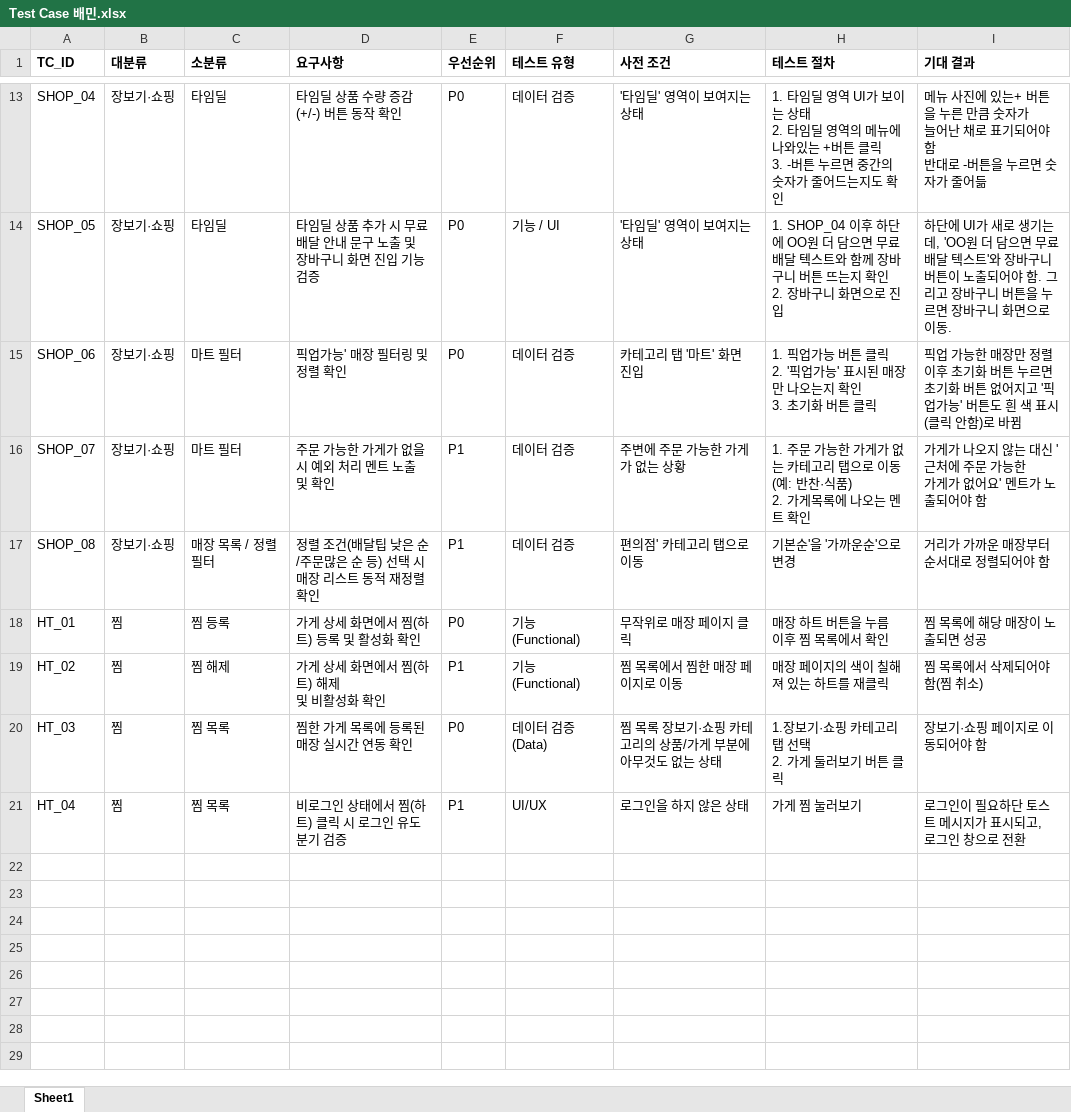
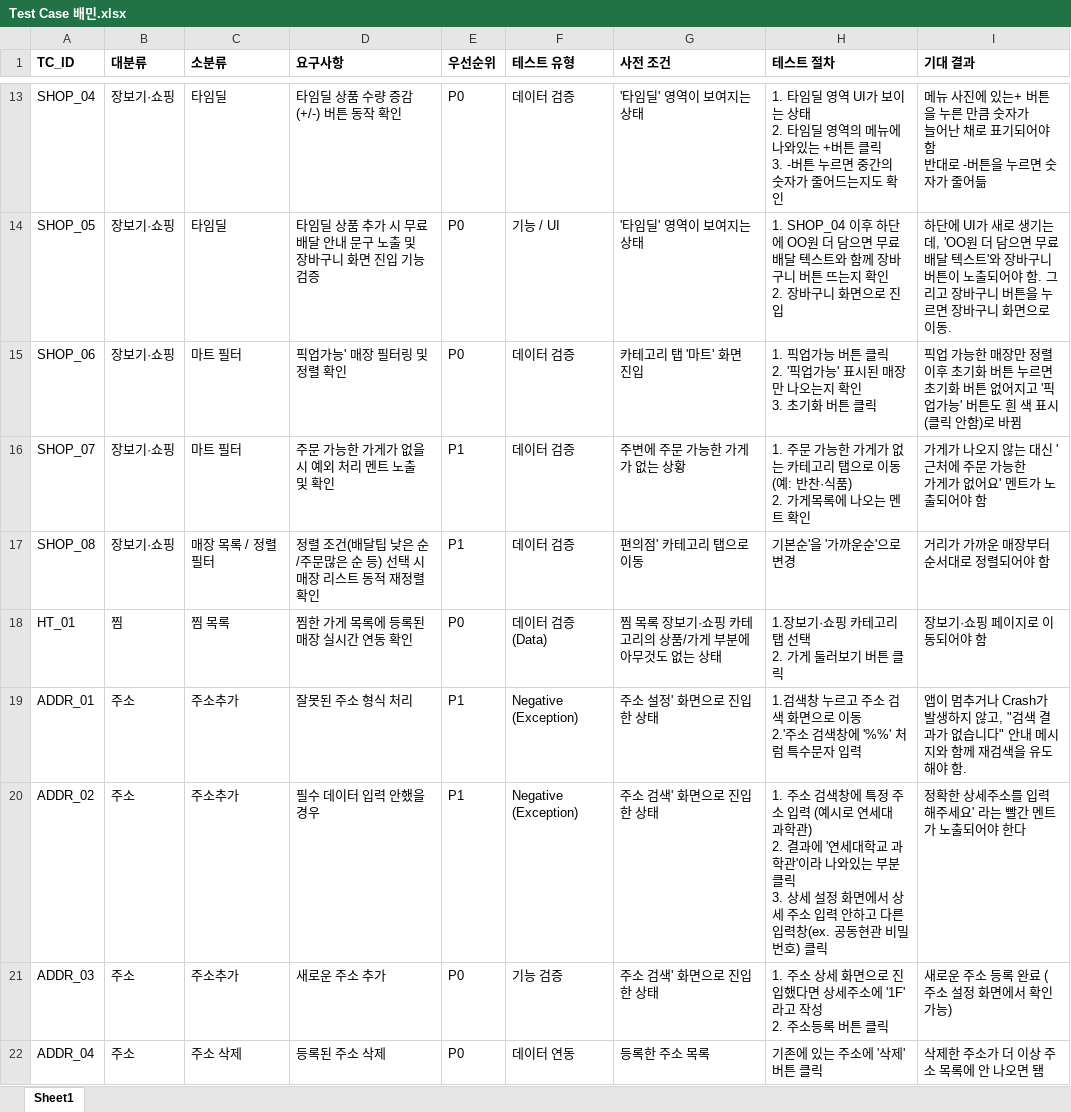
Before and after one commit to joon46/baemin, an Excel workbook: Test Case 배민.xlsx, sheet Sheet1, drawn as a sheet; only a part is shown, gaps mark what is left out; values as stored, in another font and other column widths than the file's, no borders; removed rows and columns are numbered as before the commit, all else as after; ↵ is a line break in a cell; the diff names each change by its address in the sheet, - before the commit and + after, or states it on an @@ line.

Commit message:
Add files via upload

```diff
--- a/Test Case 배민.xlsx (sheet Sheet1)
+++ b/Test Case 배민.xlsx (sheet Sheet1)
-row 18: HT_01 | 찜 | 찜 등록 | 가게 상세 화면에서 찜(하트) 등록 및 활성화 확인 | P0 | 기능 (Functional) | 무작위로 매장 페이지 클릭 | 매장 하트 버튼을 누름 ↵ 이후 찜 목록에서 확인 | 찜 목록에 해당 매장이 노출되면 성공
-row 19: HT_02 | 찜 | 찜 해제 | 가게 상세 화면에서 찜(하트) 해제 ↵ 및 비활성화 확인 | P1 | 기능 (Functional) | 찜 목록에서 찜한 매장 페이지로 이동 | 매장 페이지의 색이 칠해져 있는 하트를 재클릭 | 찜 목록에서 삭제되어야 함(찜 취소)
-A18 (TC_ID): HT_03
+A18 (TC_ID): HT_01
-row 21: HT_04 | 찜 | 찜 목록 | 비로그인 상태에서 찜(하트) 클릭 시 로그인 유도 분기 검증 | P1 | UI/UX | 로그인을 하지 않은 상태 | 가게 찜 눌러보기 | 로그인이 필요하단 토스트 메시지가 표시되고, ↵ 로그인 창으로 전환
+row 19: ADDR_01 | 주소 | 주소추가 | 잘못된 주소 형식 처리 | P1 | Negative (Exception) | 주소 설정' 화면으로 진입한 상태 | 1.검색창 누르고 주소 검색 화면으로 이동 ↵ 2.'주소 검색창에 '%%' 처럼 특수문자 입력 | 앱이 멈추거나 Crash가 발생하지 않고, "검색 결과가 없습니다" 안내 메시지와 함께 재검색을 유도해야 함.
+row 20: ADDR_02 | 주소 | 주소추가 | 필수 데이터 입력 안했을 경우 | P1 | Negative (Exception) | 주소 검색' 화면으로 진입한 상태 | 1. 주소 검색창에 특정 주소 입력 (예시로 연세대 과학관) ↵ 2. 결과에 '연세대학교 과학관'이라 나와있는 부분 클릭 ↵ 3. 상세 설정 화면에서 상세 주소 입력 안하고 다른 입력창(ex. 공동현관 비밀번호) 클릭 | 정확한 상세주소를 입력해주세요' 라는 빨간 멘트가 노출되어야 한다
+row 21: ADDR_03 | 주소 | 주소추가 | 새로운 주소 추가 | P0 | 기능 검증 | 주소 검색' 화면으로 진입한 상태 | 1. 주소 상세 화면으로 진입했다면 상세주소에 '1F'라고 작성 ↵ 2. 주소등록 버튼 클릭 | 새로운 주소 등록 완료 (주소 설정 화면에서 확인가능)
+row 22: ADDR_04 | 주소 | 주소 삭제 | 등록된 주소 삭제 | P0 | 데이터 연동 | 등록한 주소 목록 | 기존에 있는 주소에 '삭제'버튼 클릭 | 삭제한 주소가 더 이상 주소 목록에 안 나오면 됌
```
